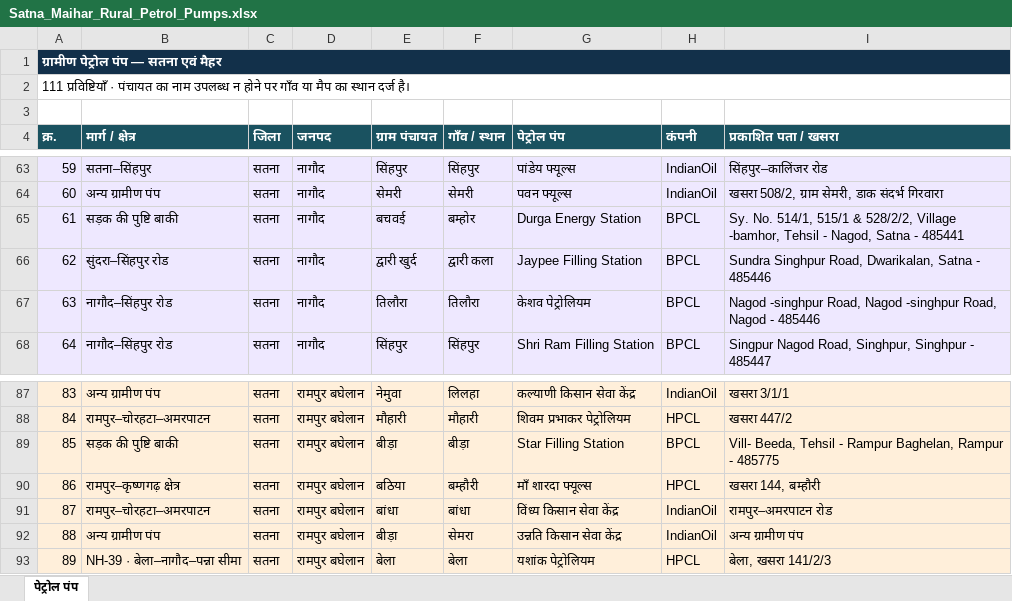
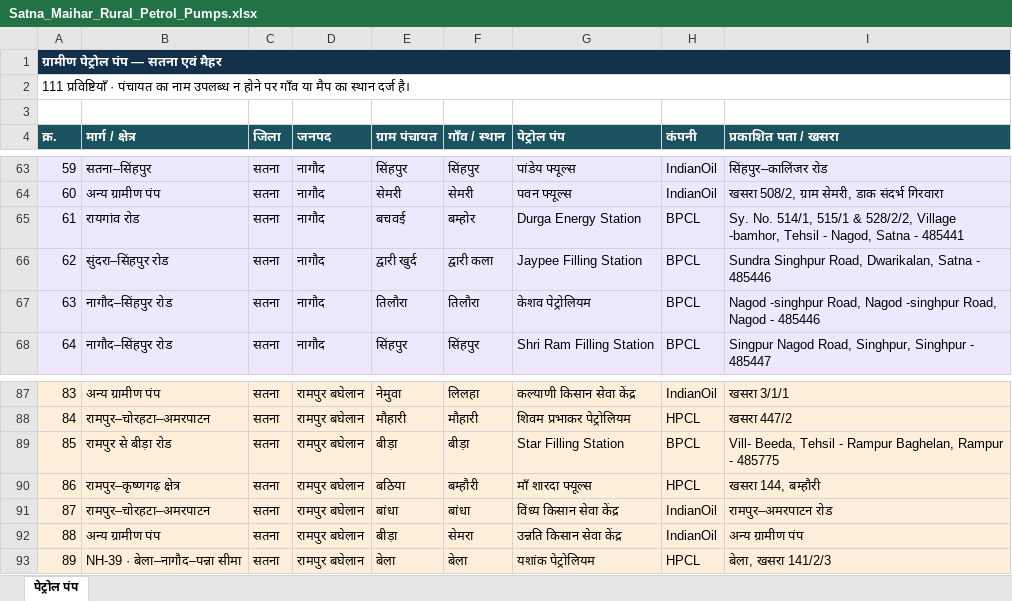
Before and after one commit to srdmsatna-create/Daily-labour-report-satna-maihar, an Excel workbook: Satna_Maihar_Rural_Petrol_Pumps.xlsx, sheet पेट्रोल पंप, drawn as a sheet; only a part is shown, gaps mark what is left out; values as stored, in another font and other column widths than the file's, no borders; table styles not drawn; the diff names each change by its address in the sheet, - before the commit and + after, or states it on an @@ line.

Commit message:
Correct road names for rural petrol pump entries 61 and 85

```diff
--- a/Satna_Maihar_Rural_Petrol_Pumps.xlsx (sheet पेट्रोल पंप)
+++ b/Satna_Maihar_Rural_Petrol_Pumps.xlsx (sheet पेट्रोल पंप)
-B65 (मार्ग / क्षेत्र): सड़क की पुष्टि बाकी
+B65 (मार्ग / क्षेत्र): रायगांव रोड
-B89 (मार्ग / क्षेत्र): सड़क की पुष्टि बाकी
+B89 (मार्ग / क्षेत्र): रामपुर से बीड़ा रोड
```
Also changed, not shown: 2 other files.
